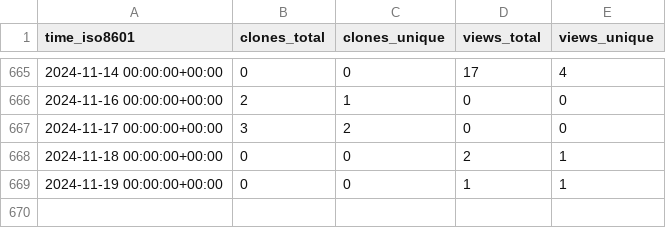
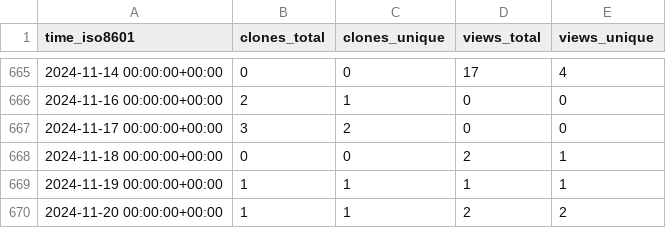
Before and after one commit to jongpie/SOQL-QueryUtils, a CSV file: jongpie/NebulaQueryAndSearch/ghrs-data/views_clones_aggregate.csv, drawn as a sheet; only a part is shown, gaps mark what is left out.

```diff
--- a/jongpie/NebulaQueryAndSearch/ghrs-data/views_clones_aggregate.csv
+++ b/jongpie/NebulaQueryAndSearch/ghrs-data/views_clones_aggregate.csv
@@ -668,2 +668,3 @@ time_iso8601,clones_total,clones_unique,views_total,views_unique
 2024-11-18 00:00:00+00:00,0,0,2,1
-2024-11-19 00:00:00+00:00,0,0,1,1
+2024-11-19 00:00:00+00:00,1,1,1,1
+2024-11-20 00:00:00+00:00,1,1,2,2
```
Also changed, not shown: 1 other file.
